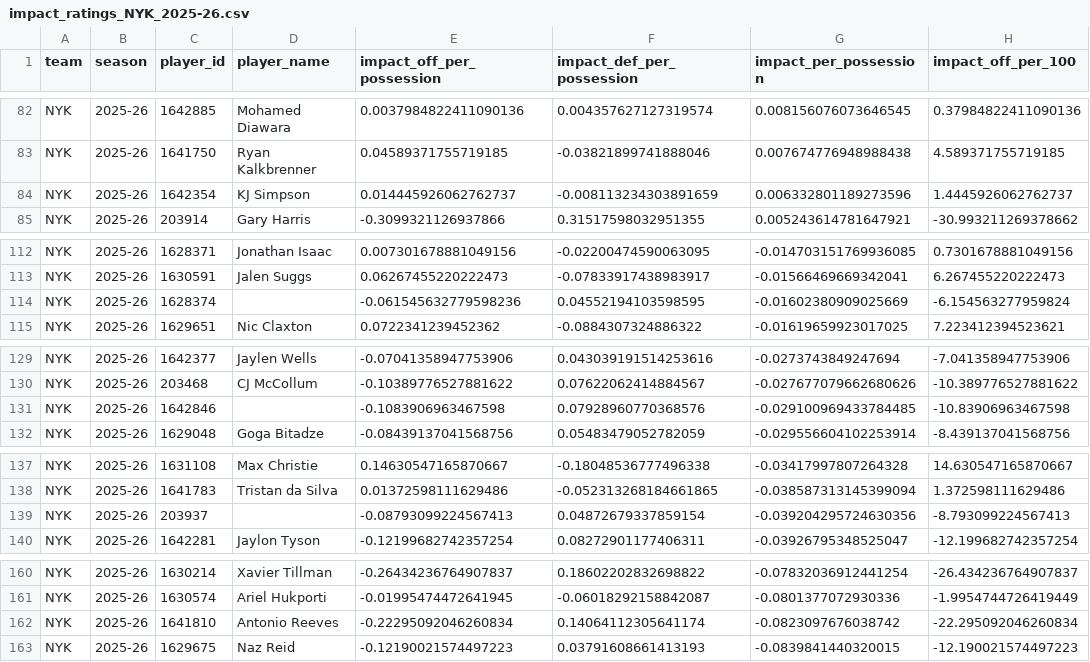
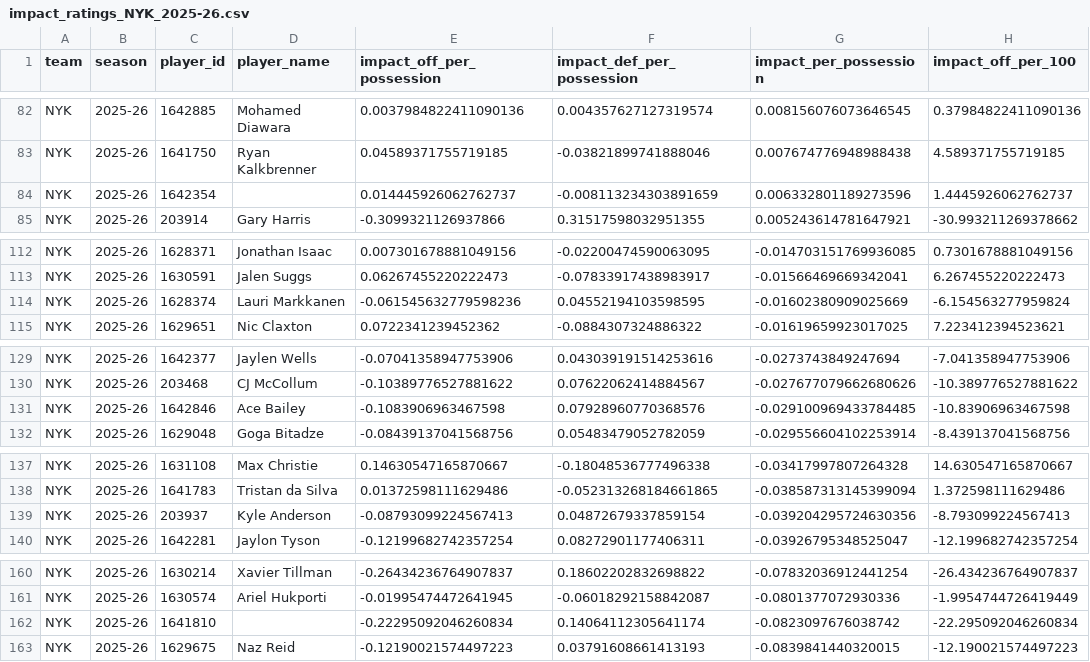
Before and after one commit to jv33ck/predictive-model, a CSV file: data/impact/impact_ratings_NYK_2025-26.csv, drawn as a sheet; only a part is shown, gaps mark what is left out; the diff covers the shown part only; the diff names each change by its address in the sheet, - before the commit and + after, or states it on an @@ line.

```diff
--- a/data/impact/impact_ratings_NYK_2025-26.csv
+++ b/data/impact/impact_ratings_NYK_2025-26.csv
-D84 (player_name): KJ Simpson
+D84 (player_name): (empty)
-D114 (player_name): (empty)
+D114 (player_name): Lauri Markkanen
-D131 (player_name): (empty)
+D131 (player_name): Ace Bailey
-D139 (player_name): (empty)
+D139 (player_name): Kyle Anderson
-D162 (player_name): Antonio Reeves
+D162 (player_name): (empty)
```
Also changed, not shown: 9 edited cells elsewhere in this file, data/impact/impact_ratings_SAS_2025-26.csv, 22 other files.
